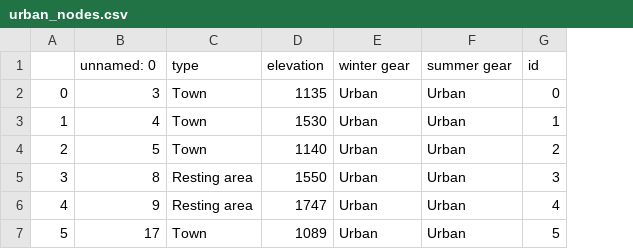
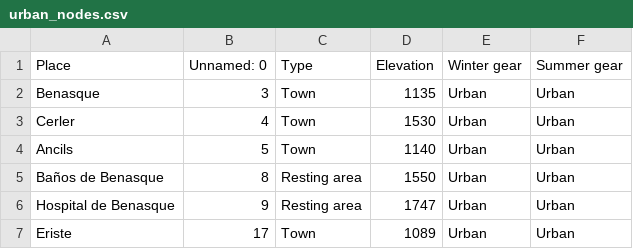
Before and after one commit to cruizQM/Benasque2026_Hackathon, a CSV file: data/urban_nodes.csv, drawn as a sheet; removed rows and columns are numbered as before the commit, all else as after; the diff names each change by its address in the sheet, - before the commit and + after, or states it on an @@ line.

```diff
--- a/data/urban_nodes.csv
+++ b/data/urban_nodes.csv
-column A, rows 2-7: 0 | 1 | 2 | 3 | 4 | 5
+column A (Place), rows 2-7: Benasque | Cerler | Ancils | Baños de Benasque | Hospital de Benasque | Eriste
-column G (id), rows 2-7: 0 | 1 | 2 | 3 | 4 | 5
-B1: unnamed: 0
+B1: Unnamed: 0
-C1: type
+C1: Type
-D1: elevation
+D1: Elevation
-E1: winter gear
+E1: Winter gear
-F1: summer gear
+F1: Summer gear
```
Also changed, not shown: data/urban_elevation.csv, 4 other files.
